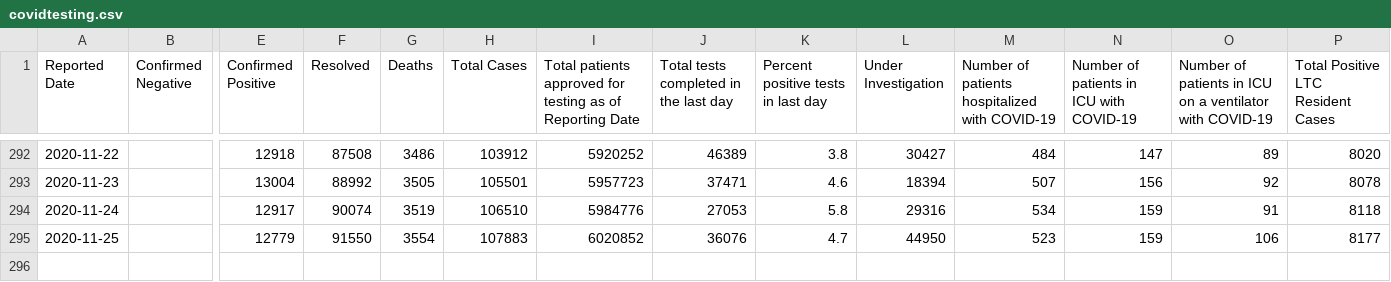
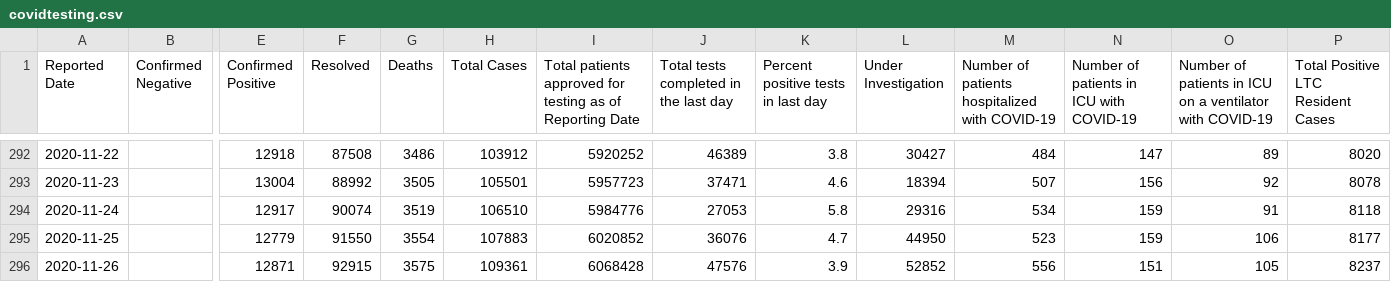
Before and after one commit to jason-huynh83/covid19tracker, a CSV file: covidtesting.csv, drawn as a sheet; only a part is shown, gaps mark what is left out; rows hold the shown columns only; the diff names each change by its address in the sheet, - before the commit and + after, or states it on an @@ line.

```diff
--- a/covidtesting.csv
+++ b/covidtesting.csv
+row 296: 2020-11-26 |  | 12871 | 92915 | 3575 | 109361 | 6068428 | 47576 | 3.9 | 52852 | 556 | 151 | 105 | 8237
```
Also changed, not shown: 1 other file.
